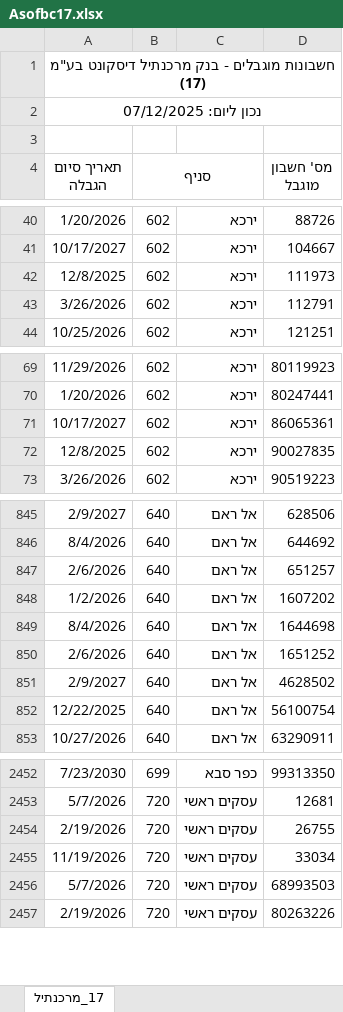
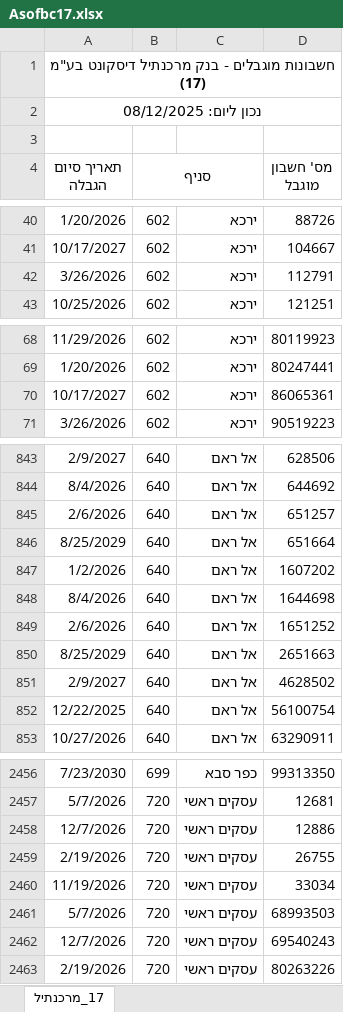
Before and after one commit to Amirlabai/Corporate-Restricted-Accounts-File, an Excel workbook: output/extracted/Asofbc17.xlsx, sheet 17_מרכנתיל, drawn as a sheet; only a part is shown, gaps mark what is left out; values as stored, in another font and other column widths than the file's, no borders; removed rows and columns are numbered as before the commit, all else as after; the diff covers the shown part only; the diff names each change by its address in the sheet, - before the commit and + after, or states it on an @@ line.

```diff
--- a/output/extracted/Asofbc17.xlsx (sheet 17_מרכנתיל)
+++ b/output/extracted/Asofbc17.xlsx (sheet 17_מרכנתיל)
-A2 (תאריך סיום הגבלה): נכון ליום: 07/12/2025
+A2 (תאריך סיום הגבלה): נכון ליום: 08/12/2025
-row 42: 12/8/2025 | 602 | ירכא | 111973
-row 72: 12/8/2025 | 602 | ירכא | 90027835
+row 846: 8/25/2029 | 640 | אל ראם | 651664
+row 850: 8/25/2029 | 640 | אל ראם | 2651663
+row 2458: 12/7/2026 | 720 | עסקים ראשי | 12886
+row 2462: 12/7/2026 | 720 | עסקים ראשי | 69540243
```
Also changed, not shown: 4 added rows elsewhere in this sheet, output/extracted/Asofbc09.xlsx, output/extracted/Asofbc11.xlsx, 33 other files.
